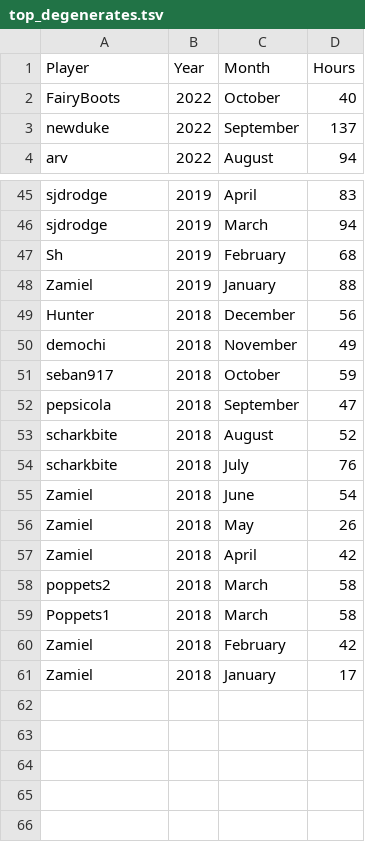
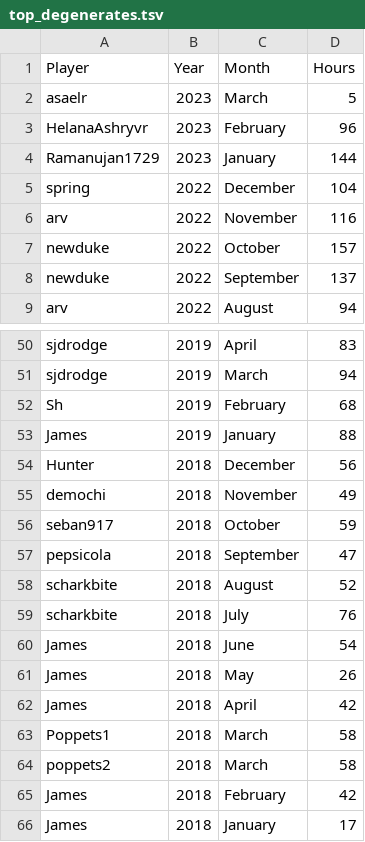
Before and after one commit to Aigul9/hanabi-stats, a TSV file: output/time/top_degenerates.tsv, drawn as a sheet; only a part is shown, gaps mark what is left out.

Commit message:
update monthly top and kimbi hours

```diff
--- a/output/time/top_degenerates.tsv
+++ b/output/time/top_degenerates.tsv
@@ -1,3 +1,8 @@
 Player	Year	Month	Hours
-FairyBoots	2022	October  	40
+asaelr	2023	March    	5
+HelanaAshryvr	2023	February 	96
+Ramanujan1729	2023	January  	144
+spring	2022	December 	104
+arv	2022	November 	116
+newduke	2022	October  	157
 newduke	2022	September	137
@@ -47,3 +52,3 @@ sjdrodge	2019	March    	94
 Sh	2019	February 	68
-Zamiel	2019	January  	88
+James	2019	January  	88
 Hunter	2018	December 	56
@@ -54,8 +59,8 @@ scharkbite	2018	August   	52
 scharkbite	2018	July     	76
-Zamiel	2018	June     	54
-Zamiel	2018	May      	26
-Zamiel	2018	April    	42
+James	2018	June     	54
+James	2018	May      	26
+James	2018	April    	42
+Poppets1	2018	March    	58
 poppets2	2018	March    	58
-Poppets1	2018	March    	58
-Zamiel	2018	February 	42
-Zamiel	2018	January  	17
+James	2018	February 	42
+James	2018	January  	17
```
Also changed, not shown: output/requests/kimbi_hours.tsv, 5 other files.
